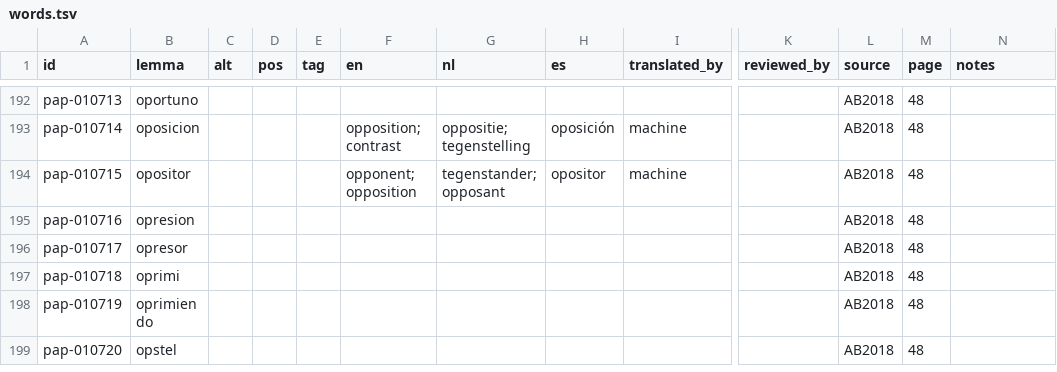
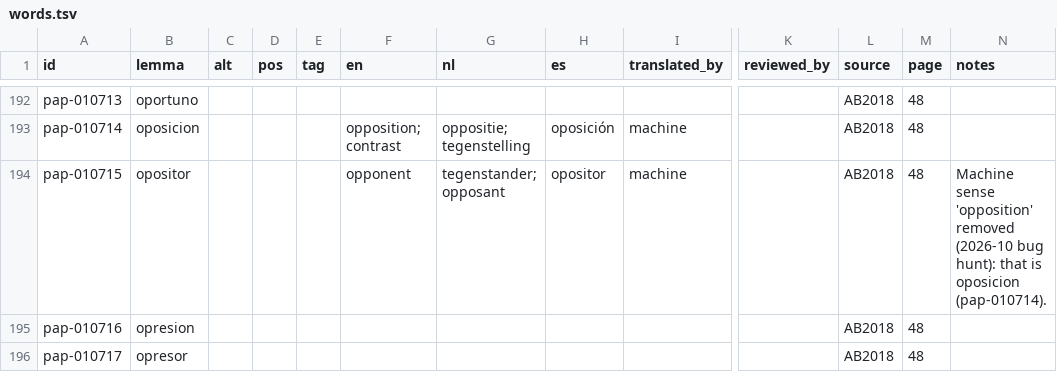
Before and after one commit to ARUBAGOV33/papiamento, a TSV file: lexicon/words/O/words.tsv, drawn as a sheet; only a part is shown, gaps mark what is left out; the shorter side is filled out with more unchanged rows; the diff names each change by its address in the sheet, - before the commit and + after, or states it on an @@ line.

```diff
--- a/lexicon/words/O/words.tsv
+++ b/lexicon/words/O/words.tsv
-F194 (en): opponent; opposition
+F194 (en): opponent
-N194 (notes): (empty)
+N194 (notes): Machine sense 'opposition' removed (2026-10 bug hunt): that is oposicion (pap-010714).
```
Also changed, not shown: lexicon/variants/curacao-aruba.tsv, lexicon/words/P/words.tsv, 8 other files.
